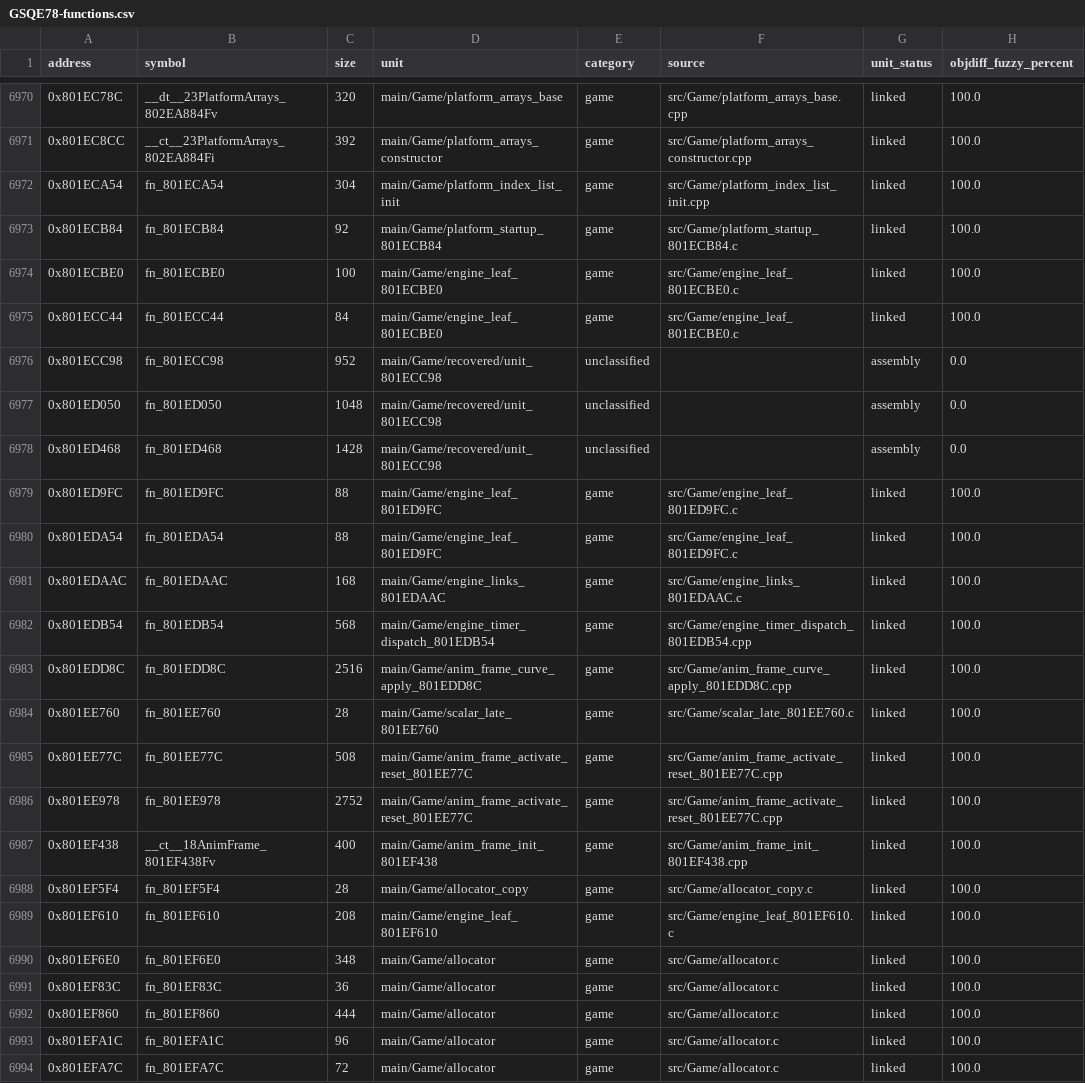
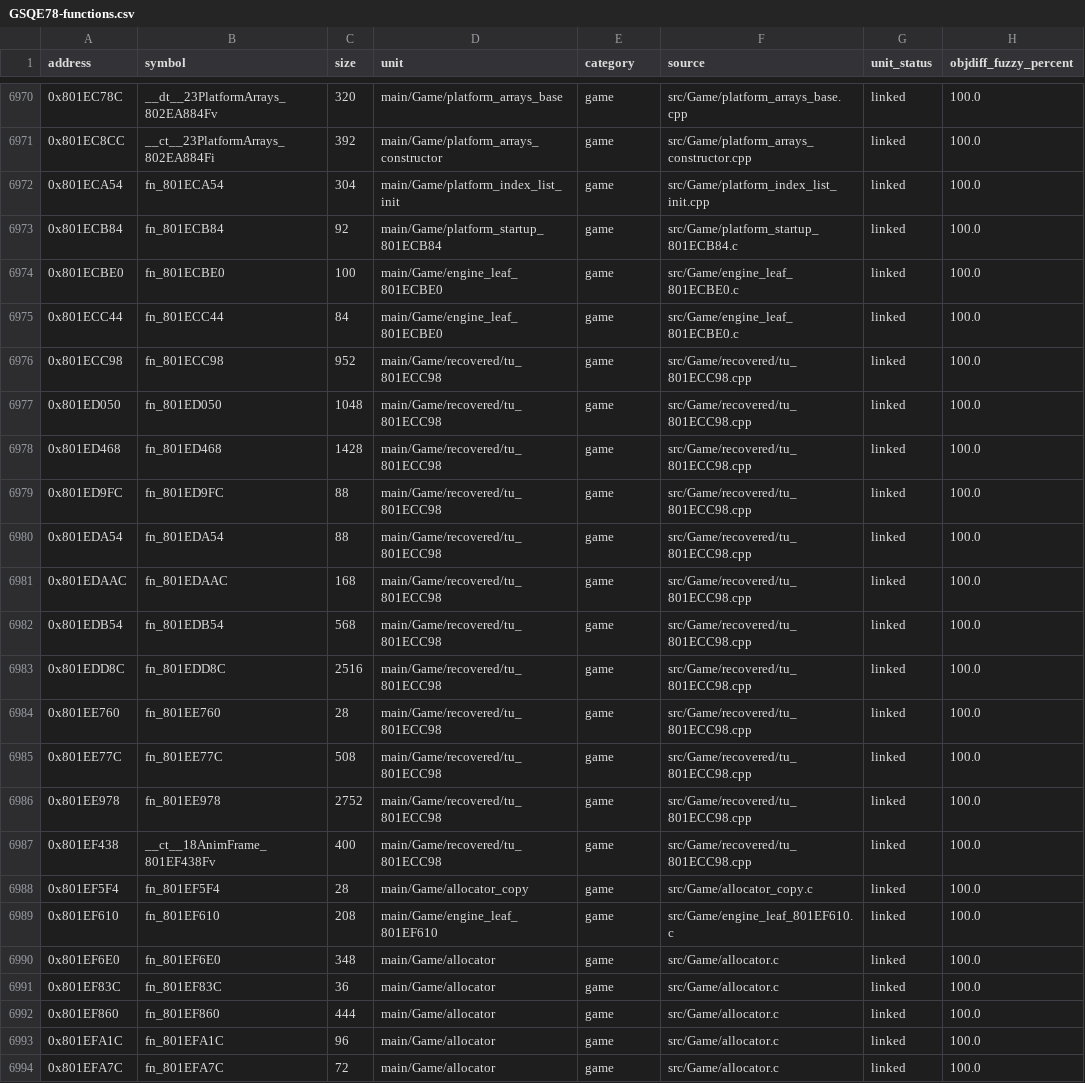
Before and after one commit to eigenstuffs/rotfd, a CSV file: progress/GSQE78-functions.csv, drawn as a sheet; only a part is shown, gaps mark what is left out.

```diff
--- a/progress/GSQE78-functions.csv
+++ b/progress/GSQE78-functions.csv
@@ -6975,14 +6975,14 @@ address,symbol,size,unit,category,source,unit_status,objdiff_fuzzy_percent
 0x801ECC44,fn_801ECC44,84,main/Game/engine_leaf_801ECBE0,game,src/Game/engine_leaf_801ECBE0.c,linked,100.0
-0x801ECC98,fn_801ECC98,952,main/Game/recovered/unit_801ECC98,unclassified,,assembly,0.0
-0x801ED050,fn_801ED050,1048,main/Game/recovered/unit_801ECC98,unclassified,,assembly,0.0
-0x801ED468,fn_801ED468,1428,main/Game/recovered/unit_801ECC98,unclassified,,assembly,0.0
-0x801ED9FC,fn_801ED9FC,88,main/Game/engine_leaf_801ED9FC,game,src/Game/engine_leaf_801ED9FC.c,linked,100.0
-0x801EDA54,fn_801EDA54,88,main/Game/engine_leaf_801ED9FC,game,src/Game/engine_leaf_801ED9FC.c,linked,100.0
-0x801EDAAC,fn_801EDAAC,168,main/Game/engine_links_801EDAAC,game,src/Game/engine_links_801EDAAC.c,linked,100.0
-0x801EDB54,fn_801EDB54,568,main/Game/engine_timer_dispatch_801EDB54,game,src/Game/engine_timer_dispatch_801EDB54.cpp,linked,100.0
-0x801EDD8C,fn_801EDD8C,2516,main/Game/anim_frame_curve_apply_801EDD8C,game,src/Game/anim_frame_curve_apply_801EDD8C.cpp,linked,100.0
-0x801EE760,fn_801EE760,28,main/Game/scalar_late_801EE760,game,src/Game/scalar_late_801EE760.c,linked,100.0
-0x801EE77C,fn_801EE77C,508,main/Game/anim_frame_activate_reset_801EE77C,game,src/Game/anim_frame_activate_reset_801EE77C.cpp,linked,100.0
-0x801EE978,fn_801EE978,2752,main/Game/anim_frame_activate_reset_801EE77C,game,src/Game/anim_frame_activate_reset_801EE77C.cpp,linked,100.0
-0x801EF438,__ct__18AnimFrame_801EF438Fv,400,main/Game/anim_frame_init_801EF438,game,src/Game/anim_frame_init_801EF438.cpp,linked,100.0
+0x801ECC98,fn_801ECC98,952,main/Game/recovered/tu_801ECC98,game,src/Game/recovered/tu_801ECC98.cpp,linked,100.0
+0x801ED050,fn_801ED050,1048,main/Game/recovered/tu_801ECC98,game,src/Game/recovered/tu_801ECC98.cpp,linked,100.0
+0x801ED468,fn_801ED468,1428,main/Game/recovered/tu_801ECC98,game,src/Game/recovered/tu_801ECC98.cpp,linked,100.0
+0x801ED9FC,fn_801ED9FC,88,main/Game/recovered/tu_801ECC98,game,src/Game/recovered/tu_801ECC98.cpp,linked,100.0
+0x801EDA54,fn_801EDA54,88,main/Game/recovered/tu_801ECC98,game,src/Game/recovered/tu_801ECC98.cpp,linked,100.0
+0x801EDAAC,fn_801EDAAC,168,main/Game/recovered/tu_801ECC98,game,src/Game/recovered/tu_801ECC98.cpp,linked,100.0
+0x801EDB54,fn_801EDB54,568,main/Game/recovered/tu_801ECC98,game,src/Game/recovered/tu_801ECC98.cpp,linked,100.0
+0x801EDD8C,fn_801EDD8C,2516,main/Game/recovered/tu_801ECC98,game,src/Game/recovered/tu_801ECC98.cpp,linked,100.0
+0x801EE760,fn_801EE760,28,main/Game/recovered/tu_801ECC98,game,src/Game/recovered/tu_801ECC98.cpp,linked,100.0
+0x801EE77C,fn_801EE77C,508,main/Game/recovered/tu_801ECC98,game,src/Game/recovered/tu_801ECC98.cpp,linked,100.0
+0x801EE978,fn_801EE978,2752,main/Game/recovered/tu_801ECC98,game,src/Game/recovered/tu_801ECC98.cpp,linked,100.0
+0x801EF438,__ct__18AnimFrame_801EF438Fv,400,main/Game/recovered/tu_801ECC98,game,src/Game/recovered/tu_801ECC98.cpp,linked,100.0
 0x801EF5F4,fn_801EF5F4,28,main/Game/allocator_copy,game,src/Game/allocator_copy.c,linked,100.0
```
Also changed, not shown: 17 other files.
